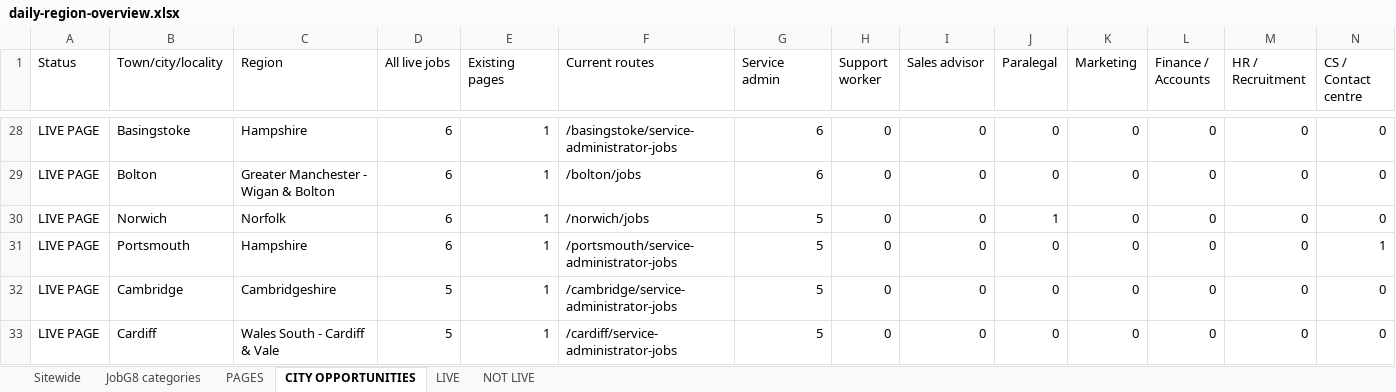
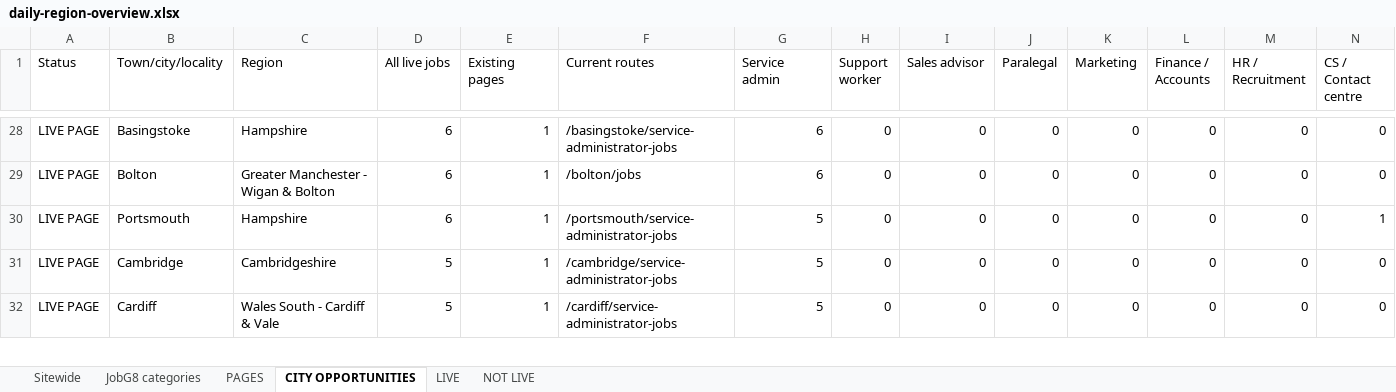
Before and after one commit to Jopa10/ontapjobsearch.com, an Excel workbook: pipeline/reports-daily/daily-region-overview.xlsx, sheet CITY OPPORTUNITIES, drawn as a sheet; only a part is shown, gaps mark what is left out; values as stored, in another font and other column widths than the file's, no cell formats; removed rows and columns are numbered as before the commit, all else as after; rows hold the shown columns only; the diff covers the shown part only; the diff names each change by its address in the sheet, - before the commit and + after, or states it on an @@ line.

```diff
--- a/pipeline/reports-daily/daily-region-overview.xlsx (sheet CITY OPPORTUNITIES)
+++ b/pipeline/reports-daily/daily-region-overview.xlsx (sheet CITY OPPORTUNITIES)
-row 30: LIVE PAGE | Norwich | Norfolk | 6 | 1 | /norwich/jobs | 5 | 0 | 0 | 1 | 0 | 0 | 0 | 0
```
Also changed, not shown: 9 added rows, 13 removed rows and 9 edited cells elsewhere in this sheet, sheet NOT LIVE, sheet JobG8 categories, sheet LIVE, sheet Sitewide, cell formats, 1 other file.
